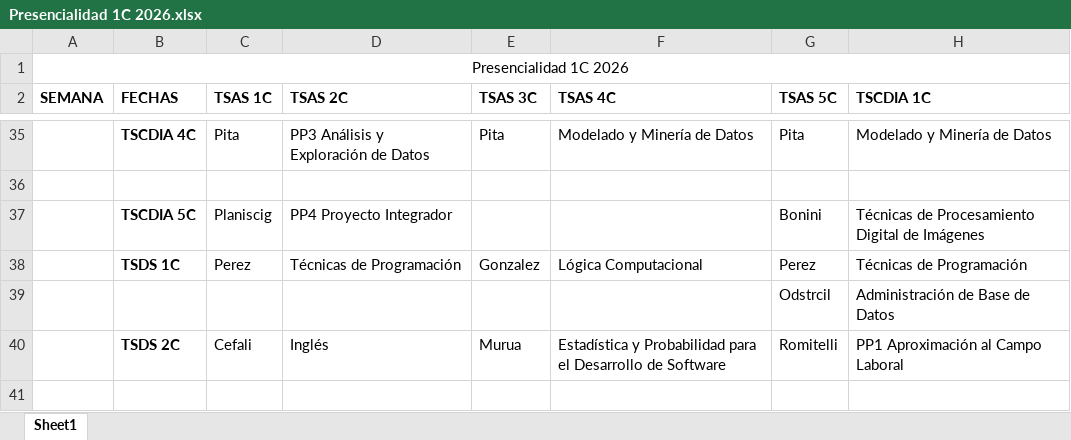
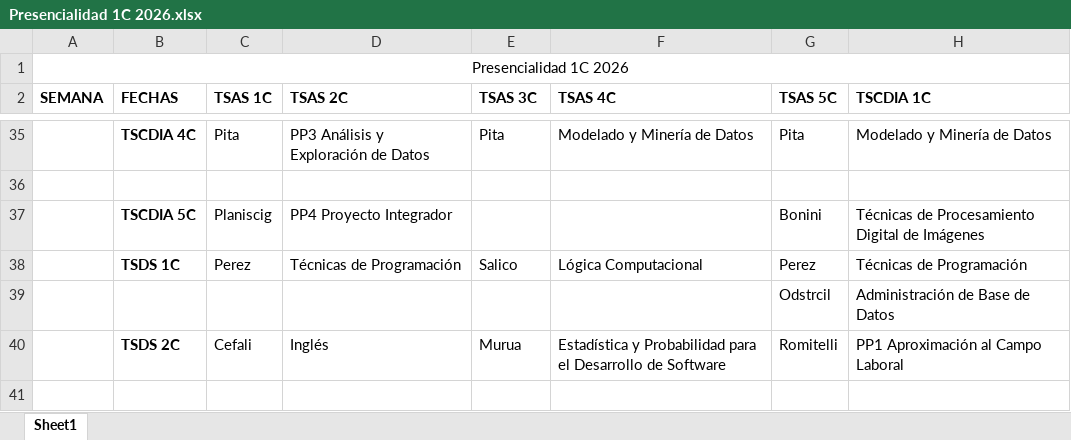
Before and after one commit to campa79/Presencialidad_IFTS18, an Excel workbook: Presencialidad 1C 2026.xlsx, sheet Sheet1, drawn as a sheet; only a part is shown, gaps mark what is left out; values as stored, in another font and other column widths than the file's, no borders; the diff names each change by its address in the sheet, - before the commit and + after, or states it on an @@ line.

Commit message:
Actualización de datos desde Excel

```diff
--- a/Presencialidad 1C 2026.xlsx (sheet Sheet1)
+++ b/Presencialidad 1C 2026.xlsx (sheet Sheet1)
-E38 (TSAS 3C): Gonzalez
+E38 (TSAS 3C): Salico
```
Also changed, not shown: 2 other files.
